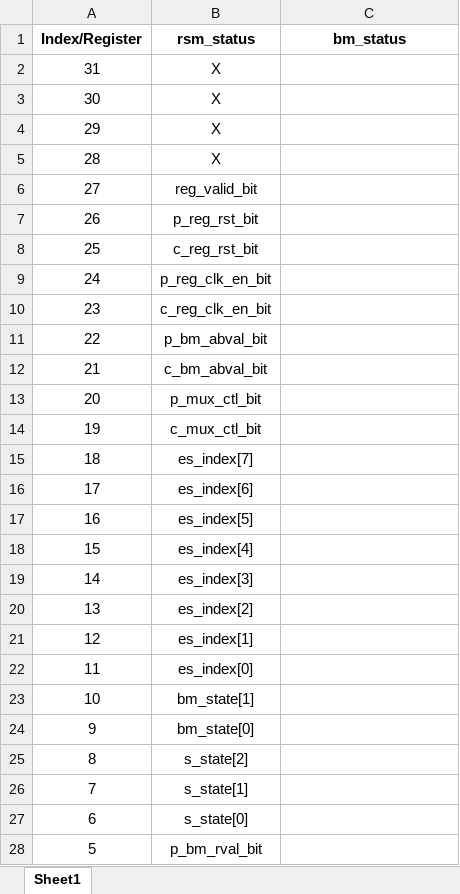
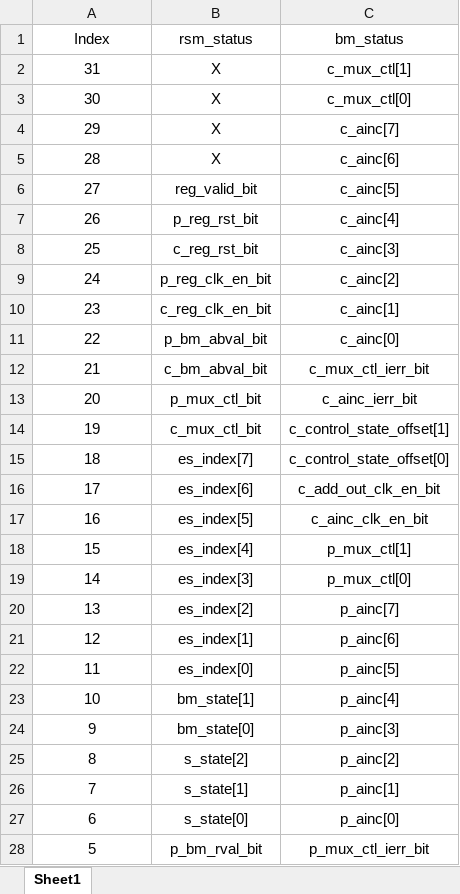
Before and after one commit to Heimvik/TFE4141, an Excel workbook: Utilities/Register_mapping.xlsx, sheet Sheet1, drawn as a sheet; only a part is shown; values as stored, in another font and other column widths than the file's, no borders; table styles not drawn; the diff covers the shown part only; the diff names each change by its address in the sheet, - before the commit and + after, or states it on an @@ line.

```diff
--- a/Utilities/Register_mapping.xlsx (sheet Sheet1)
+++ b/Utilities/Register_mapping.xlsx (sheet Sheet1)
-A1: Index/Register
+A1: Index
-A1:C1 bold: on
+A1:C1 bold: off
-C2 (bm_status): (empty)
+C2 (bm_status): c_mux_ctl[1]
-C3 (bm_status): (empty)
+C3 (bm_status): c_mux_ctl[0]
-C4 (bm_status): (empty)
+C4 (bm_status): c_ainc[7]
-C5 (bm_status): (empty)
+C5 (bm_status): c_ainc[6]
-C6 (bm_status): (empty)
+C6 (bm_status): c_ainc[5]
-C7 (bm_status): (empty)
+C7 (bm_status): c_ainc[4]
-C8 (bm_status): (empty)
+C8 (bm_status): c_ainc[3]
-C9 (bm_status): (empty)
+C9 (bm_status): c_ainc[2]
-C10 (bm_status): (empty)
+C10 (bm_status): c_ainc[1]
-C11 (bm_status): (empty)
+C11 (bm_status): c_ainc[0]
-C12 (bm_status): (empty)
+C12 (bm_status): c_mux_ctl_ierr_bit
-C13 (bm_status): (empty)
+C13 (bm_status): c_ainc_ierr_bit
-C14 (bm_status): (empty)
+C14 (bm_status): c_control_state_offset[1]
-C15 (bm_status): (empty)
+C15 (bm_status): c_control_state_offset[0]
-C16 (bm_status): (empty)
+C16 (bm_status): c_add_out_clk_en_bit
-C17 (bm_status): (empty)
+C17 (bm_status): c_ainc_clk_en_bit
-C18 (bm_status): (empty)
+C18 (bm_status): p_mux_ctl[1]
-C19 (bm_status): (empty)
+C19 (bm_status): p_mux_ctl[0]
-C20 (bm_status): (empty)
+C20 (bm_status): p_ainc[7]
-C21 (bm_status): (empty)
+C21 (bm_status): p_ainc[6]
-C22 (bm_status): (empty)
+C22 (bm_status): p_ainc[5]
-C23 (bm_status): (empty)
+C23 (bm_status): p_ainc[4]
-C24 (bm_status): (empty)
+C24 (bm_status): p_ainc[3]
-C25 (bm_status): (empty)
+C25 (bm_status): p_ainc[2]
-C26 (bm_status): (empty)
+C26 (bm_status): p_ainc[1]
-C27 (bm_status): (empty)
+C27 (bm_status): p_ainc[0]
-C28 (bm_status): (empty)
+C28 (bm_status): p_mux_ctl_ierr_bit
```
Also changed, not shown: 5 edited cells elsewhere in this sheet, 19 other files.
